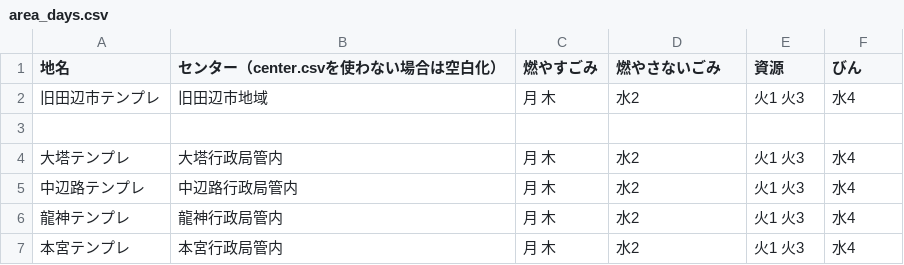
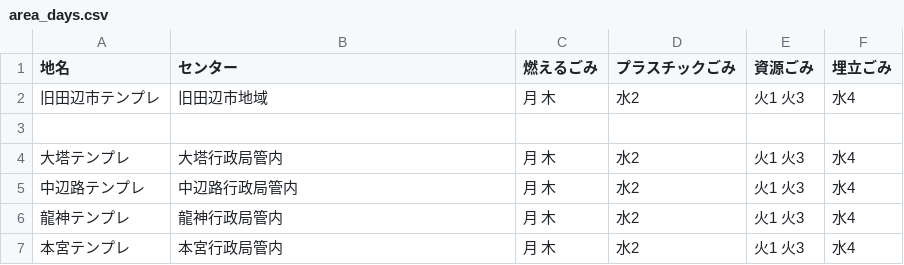
Before and after one commit to c4w/tanabe.5374.jp, a CSV file: data/area_days.csv, drawn as a sheet.

Commit message:
Update area_days.csv

```diff
--- a/data/area_days.csv
+++ b/data/area_days.csv
@@ -1,2 +1,2 @@
-地名,センター（center.csvを使わない場合は空白化）,燃やすごみ,燃やさないごみ,資源,びん
+地名,センター,燃えるごみ,プラスチックごみ,資源ごみ,埋立ごみ
 旧田辺市テンプレ,旧田辺市地域,月 木,水2,火1 火3,水4
```
